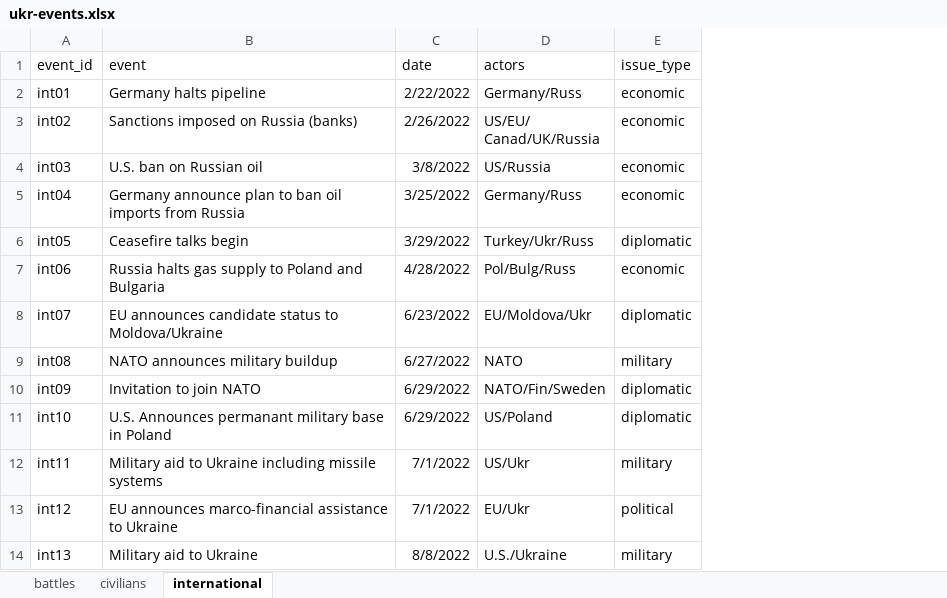
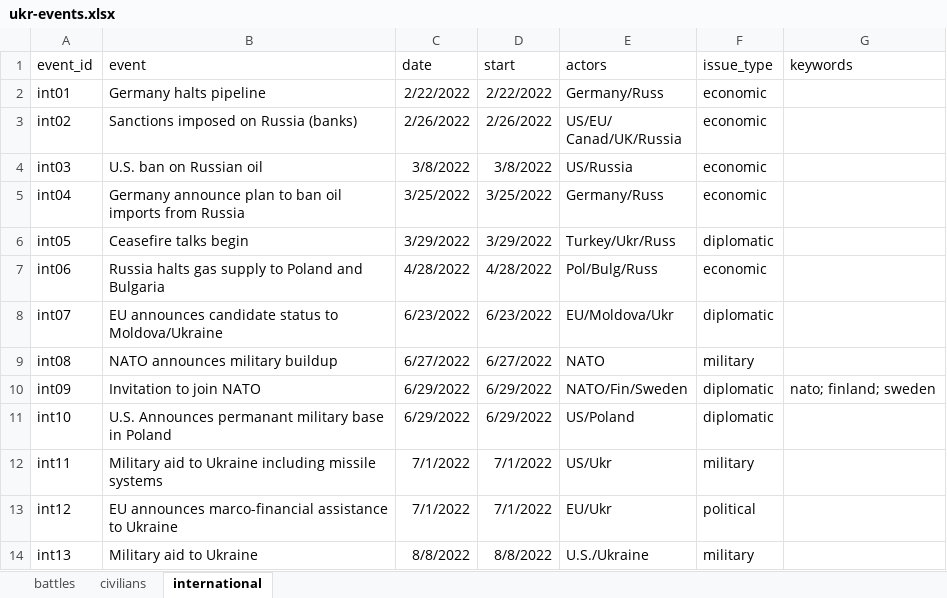
Before and after one commit to sean-doody/start-ukr-rus, an Excel workbook: events/ukr-events.xlsx, sheet international, drawn as a sheet; values as stored, in another font and other column widths than the file's, no borders; table styles not drawn; the diff names each change by its address in the sheet, - before the commit and + after, or states it on an @@ line.

Commit message:
added international events

```diff
--- a/events/ukr-events.xlsx (sheet international)
+++ b/events/ukr-events.xlsx (sheet international)
+column D (start), rows 2-14: 2/22/2022 | 2/26/2022 | 3/8/2022 | 3/25/2022 | 3/29/2022 | 4/28/2022 | 6/23/2022 | 6/27/2022 | 6/29/2022 | 6/29/2022 | 7/1/2022 | 7/1/2022 | 8/8/2022
+column G (keywords), row 10: nato; finland; sweden
```
Also changed, not shown: sheet civilians, 2 other files.
